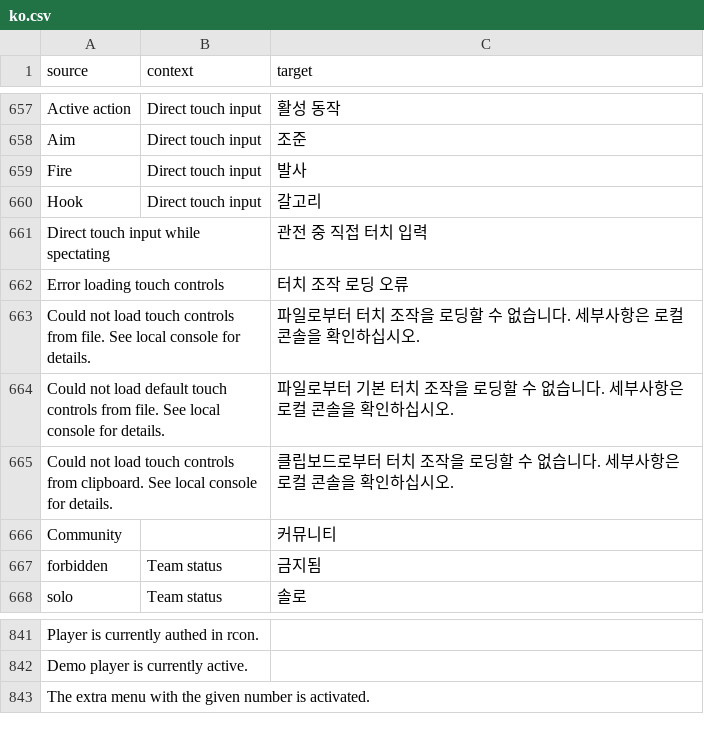
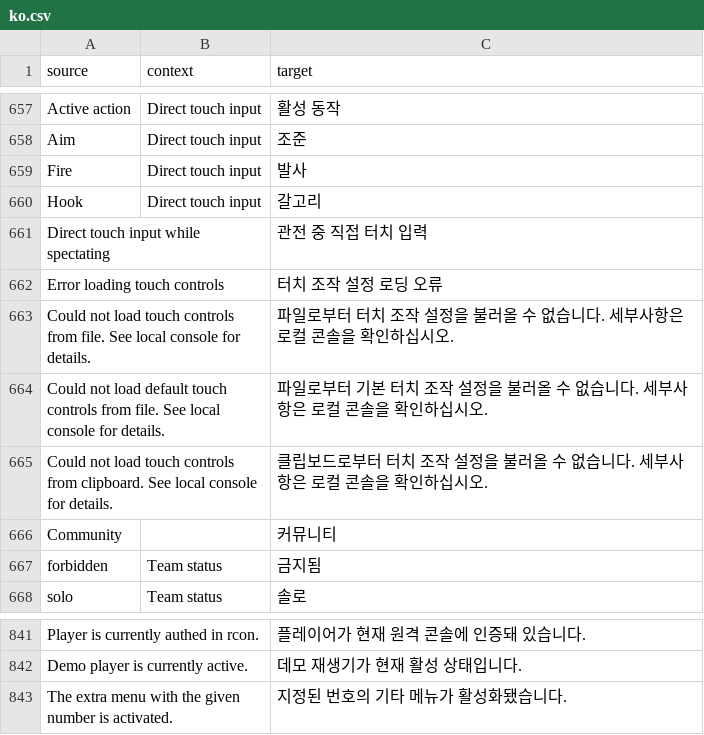
Before and after one commit to ddnet/ddnet-translations, a CSV file: ddnet/ko.csv, drawn as a sheet; only a part is shown, gaps mark what is left out; the diff covers the shown part only.

```diff
--- a/ddnet/ko.csv
+++ b/ddnet/ko.csv
@@ -661,6 +661,6 @@
 "Direct touch input while spectating","","관전 중 직접 터치 입력"
-"Error loading touch controls","","터치 조작 로딩 오류"
-"Could not load touch controls from file. See local console for details.","","파일로부터 터치 조작을 로딩할 수 없습니다. 세부사항은 로컬 콘솔을 확인하십시오."
-"Could not load default touch controls from file. See local console for details.","","파일로부터 기본 터치 조작을 로딩할 수 없습니다. 세부사항은 로컬 콘솔을 확인하십시오."
-"Could not load touch controls from clipboard. See local console for details.","","클립보드로부터 터치 조작을 로딩할 수 없습니다. 세부사항은 로컬 콘솔을 확인하십시오."
+"Error loading touch controls","","터치 조작 설정 로딩 오류"
+"Could not load touch controls from file. See local console for details.","","파일로부터 터치 조작 설정을 불러올 수 없습니다. 세부사항은 로컬 콘솔을 확인하십시오."
+"Could not load default touch controls from file. See local console for details.","","파일로부터 기본 터치 조작 설정을 불러올 수 없습니다. 세부사항은 로컬 콘솔을 확인하십시오."
+"Could not load touch controls from clipboard. See local console for details.","","클립보드로부터 터치 조작 설정을 불러올 수 없습니다. 세부사항은 로컬 콘솔을 확인하십시오."
 "Community","","커뮤니티"
@@ -841,3 +841,3 @@
-"Player is currently authed in rcon.","",""
-"Demo player is currently active.","",""
-"The extra menu with the given number is activated.","",""
+"Player is currently authed in rcon.","","플레이어가 현재 원격 콘솔에 인증돼 있습니다."
+"Demo player is currently active.","","데모 재생기가 현재 활성 상태입니다."
+"The extra menu with the given number is activated.","","지정된 번호의 기타 메뉴가 활성화됐습니다."
```
Also changed, not shown: 27 edited cells elsewhere in this file.
